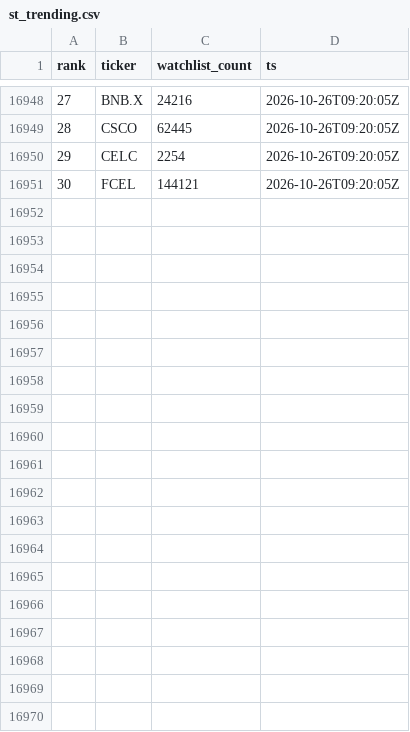
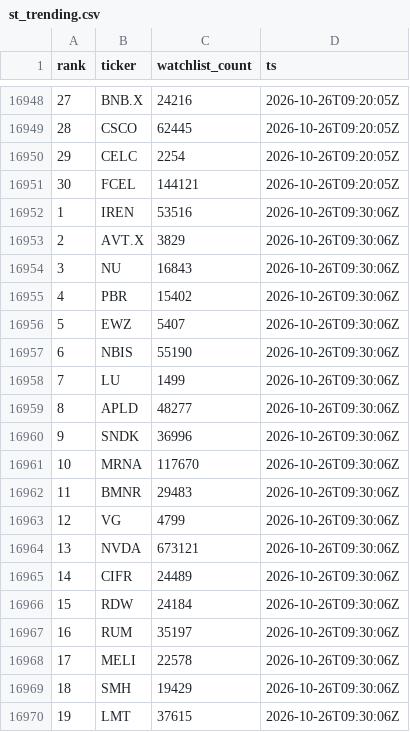
Before and after one commit to virgolaema/pump-search, a CSV file: data/st_trending.csv, drawn as a sheet; only a part is shown, gaps mark what is left out; the diff covers the shown part only; the diff names each change by its address in the sheet, - before the commit and + after, or states it on an @@ line.

Commit message:
data: collect 2026-10-26T09:31:01Z

```diff
--- a/data/st_trending.csv
+++ b/data/st_trending.csv
+row 16952: 1 | IREN | 53516 | 2026-10-26T09:30:06Z
+row 16953: 2 | AVT.X | 3829 | 2026-10-26T09:30:06Z
+row 16954: 3 | NU | 16843 | 2026-10-26T09:30:06Z
+row 16955: 4 | PBR | 15402 | 2026-10-26T09:30:06Z
+row 16956: 5 | EWZ | 5407 | 2026-10-26T09:30:06Z
+row 16957: 6 | NBIS | 55190 | 2026-10-26T09:30:06Z
+row 16958: 7 | LU | 1499 | 2026-10-26T09:30:06Z
+row 16959: 8 | APLD | 48277 | 2026-10-26T09:30:06Z
+row 16960: 9 | SNDK | 36996 | 2026-10-26T09:30:06Z
+row 16961: 10 | MRNA | 117670 | 2026-10-26T09:30:06Z
+row 16962: 11 | BMNR | 29483 | 2026-10-26T09:30:06Z
+row 16963: 12 | VG | 4799 | 2026-10-26T09:30:06Z
+row 16964: 13 | NVDA | 673121 | 2026-10-26T09:30:06Z
+row 16965: 14 | CIFR | 24489 | 2026-10-26T09:30:06Z
+row 16966: 15 | RDW | 24184 | 2026-10-26T09:30:06Z
+row 16967: 16 | RUM | 35197 | 2026-10-26T09:30:06Z
+row 16968: 17 | MELI | 22578 | 2026-10-26T09:30:06Z
+row 16969: 18 | SMH | 19429 | 2026-10-26T09:30:06Z
+row 16970: 19 | LMT | 37615 | 2026-10-26T09:30:06Z
```
Also changed, not shown: 11 added rows elsewhere in this file, data/hotlist.csv, data/runlog.csv, 2 other files.
